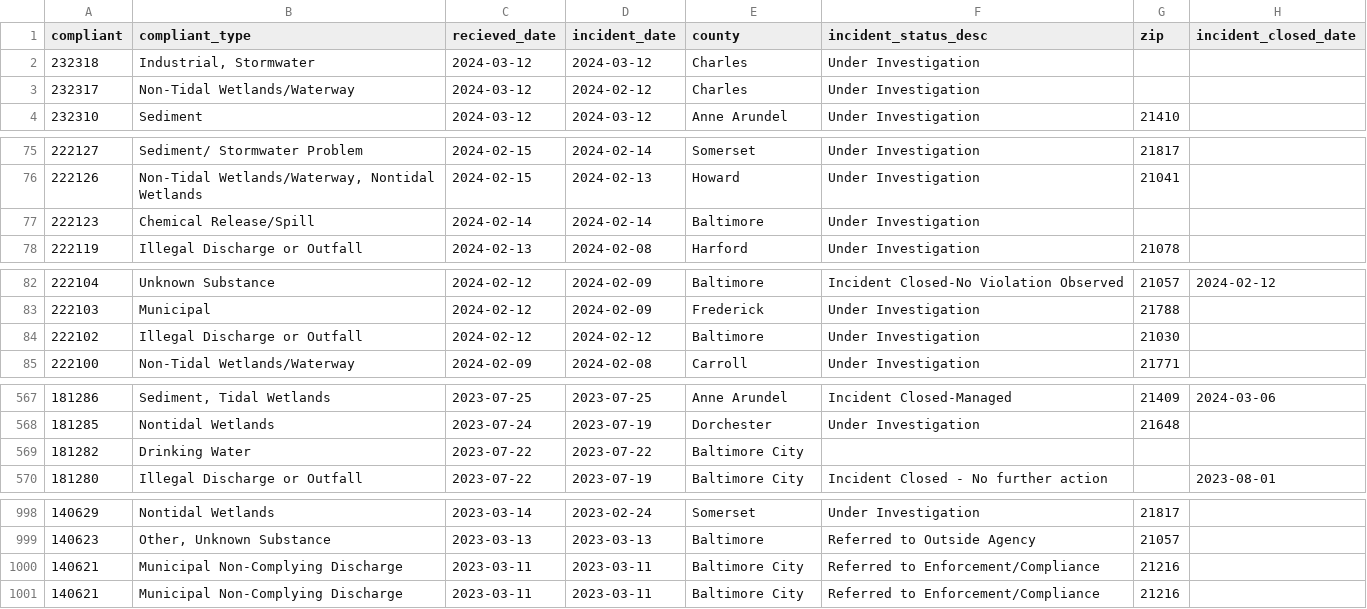
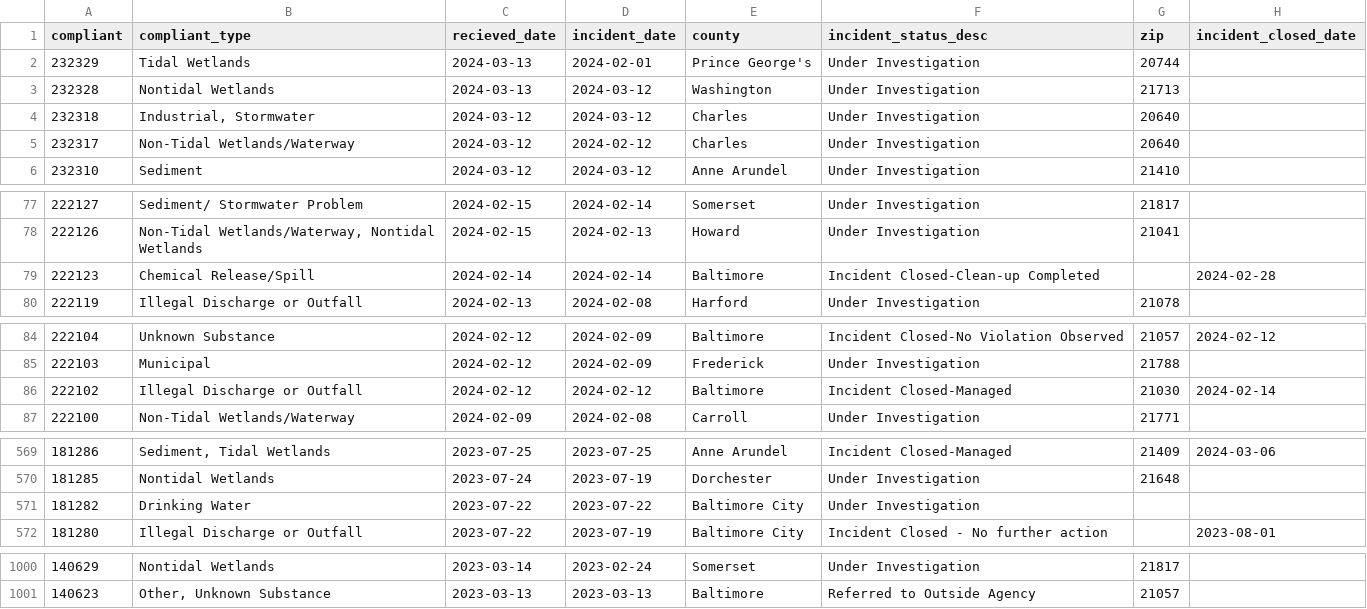
Before and after one commit to amandavhernan/enviro_complaints, a CSV file: complaints_data.csv, drawn as a sheet; only a part is shown, gaps mark what is left out.

Commit message:
new complaints found

```diff
--- a/complaints_data.csv
+++ b/complaints_data.csv
@@ -1,4 +1,6 @@
 compliant,compliant_type,recieved_date,incident_date,county,incident_status_desc,zip,incident_closed_date
-232318,"Industrial, Stormwater",2024-03-12,2024-03-12,Charles,Under Investigation,,
-232317,Non-Tidal Wetlands/Waterway,2024-03-12,2024-02-12,Charles,Under Investigation,,
+232329,Tidal Wetlands,2024-03-13,2024-02-01,Prince George's,Under Investigation,20744,
+232328,Nontidal Wetlands,2024-03-13,2024-03-12,Washington,Under Investigation,21713,
+232318,"Industrial, Stormwater",2024-03-12,2024-03-12,Charles,Under Investigation,20640,
+232317,Non-Tidal Wetlands/Waterway,2024-03-12,2024-02-12,Charles,Under Investigation,20640,
 232310,Sediment,2024-03-12,2024-03-12,Anne Arundel,Under Investigation,21410,
@@ -76,3 +78,3 @@ compliant,compliant_type,recieved_date,incident_date,county,incident_status_desc
 222126,"Non-Tidal Wetlands/Waterway, Nontidal Wetlands",2024-02-15,2024-02-13,Howard,Under Investigation,21041,
-222123,Chemical Release/Spill,2024-02-14,2024-02-14,Baltimore,Under Investigation,,
+222123,Chemical Release/Spill,2024-02-14,2024-02-14,Baltimore,Incident Closed-Clean-up Completed,,2024-02-28
 222119,Illegal Discharge or Outfall,2024-02-13,2024-02-08,Harford,Under Investigation,21078,
@@ -83,3 +85,3 @@ compliant,compliant_type,recieved_date,incident_date,county,incident_status_desc
 222103,Municipal,2024-02-12,2024-02-09,Frederick,Under Investigation,21788,
-222102,Illegal Discharge or Outfall,2024-02-12,2024-02-12,Baltimore,Under Investigation,21030,
+222102,Illegal Discharge or Outfall,2024-02-12,2024-02-12,Baltimore,Incident Closed-Managed,21030,2024-02-14
 222100,Non-Tidal Wetlands/Waterway,2024-02-09,2024-02-08,Carroll,Under Investigation,21771,
@@ -568,3 +570,3 @@ compliant,compliant_type,recieved_date,incident_date,county,incident_status_desc
 181285,Nontidal Wetlands,2023-07-24,2023-07-19,Dorchester,Under Investigation,21648,
-181282,Drinking Water,2023-07-22,2023-07-22,Baltimore City,,,
+181282,Drinking Water,2023-07-22,2023-07-22,Baltimore City,Under Investigation,,
 181280,Illegal Discharge or Outfall,2023-07-22,2023-07-19,Baltimore City,Incident Closed - No further action,,2023-08-01
@@ -999,3 +1001 @@ compliant,compliant_type,recieved_date,incident_date,county,incident_status_desc
 140623,"Other, Unknown Substance",2023-03-13,2023-03-13,Baltimore,Referred to Outside Agency,21057,
-140621,Municipal Non-Complying Discharge,2023-03-11,2023-03-11,Baltimore City,Referred to Enforcement/Compliance,21216,
-140621,Municipal Non-Complying Discharge,2023-03-11,2023-03-11,Baltimore City,Referred to Enforcement/Compliance,21216,
```
Also changed, not shown: 1 other file.
